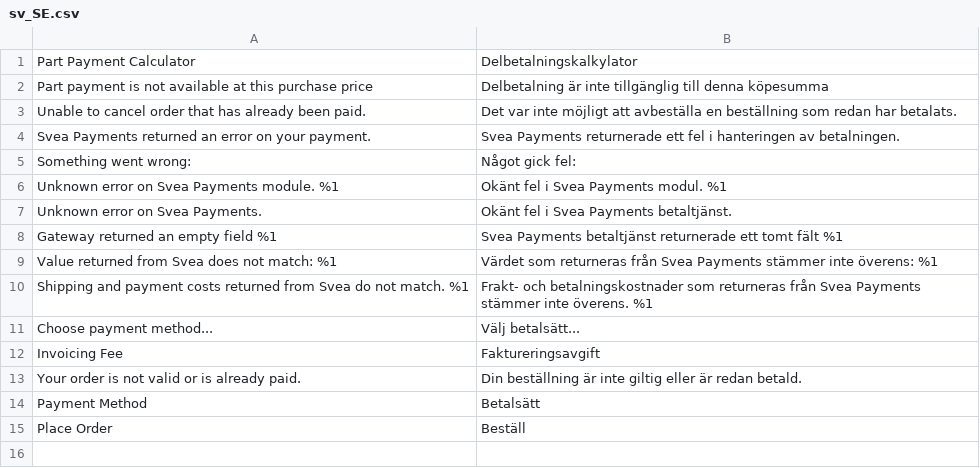
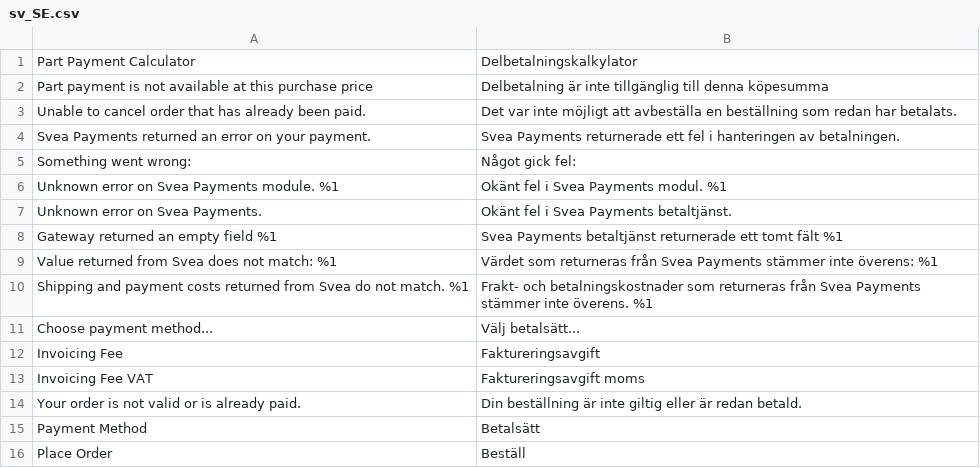
Before and after one commit to maksuturva/magento2_svea_payments, a CSV file: i18n/sv_SE.csv, drawn as a sheet.

Commit message:
Add missing translation of Invoicing Fee Tax

```diff
--- a/i18n/sv_SE.csv
+++ b/i18n/sv_SE.csv
@@ -12,2 +12,3 @@
 "Invoicing Fee", "Faktureringsavgift"
+"Invoicing Fee VAT","Faktureringsavgift moms"
 "Your order is not valid or is already paid.", "Din beställning är inte giltig eller är redan betald."
```
Also changed, not shown: i18n/fi_FI.csv, 8 other files.
